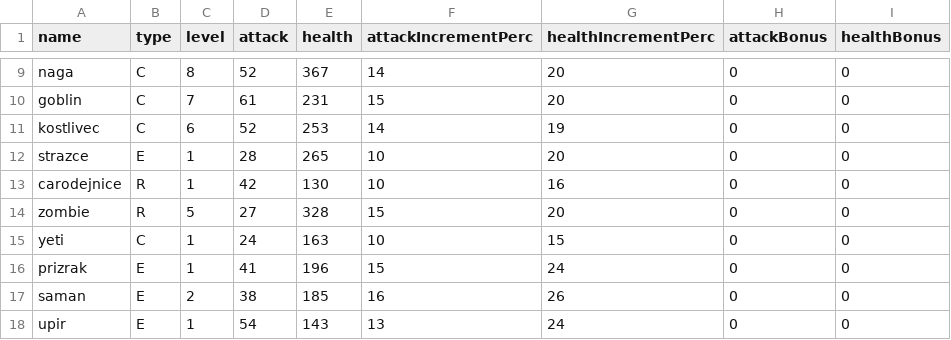
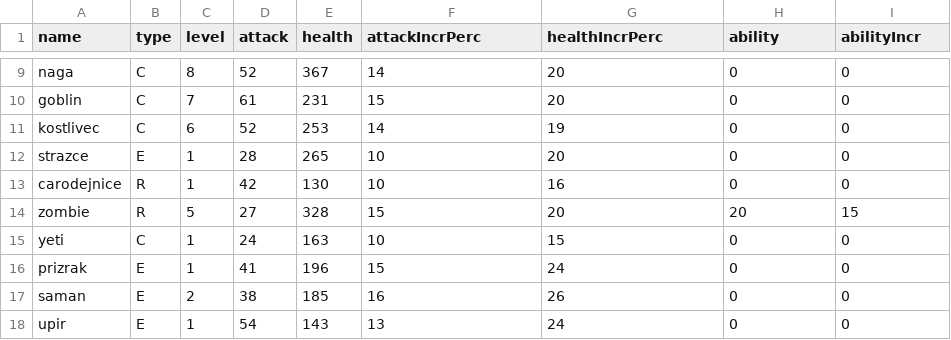
Before and after one commit to LordBones/SmashingFourSimulator, a CSV file: InputData/Heroes.csv, drawn as a sheet; only a part is shown, gaps mark what is left out; the diff names each change by its address in the sheet, - before the commit and + after, or states it on an @@ line.

```diff
--- a/InputData/Heroes.csv
+++ b/InputData/Heroes.csv
-F1: attackIncrementPerc
+F1: attackIncrPerc
-G1: healthIncrementPerc
+G1: healthIncrPerc
-H1: attackBonus
+H1: ability
-I1: healthBonus
+I1: abilityIncr
-H14 (ability): 0
+H14 (ability): 20
-I14 (abilityIncr): 0
+I14 (abilityIncr): 15
```
Also changed, not shown: 9 other files.
